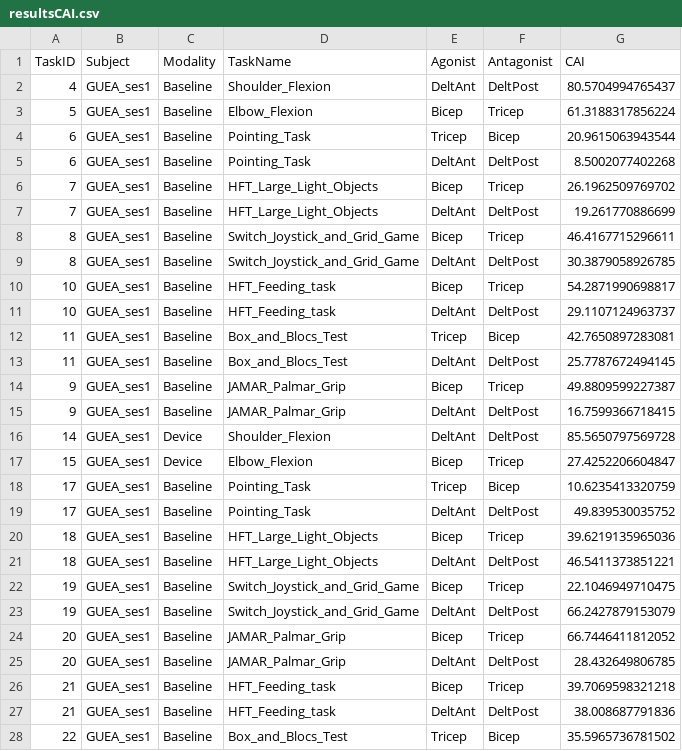
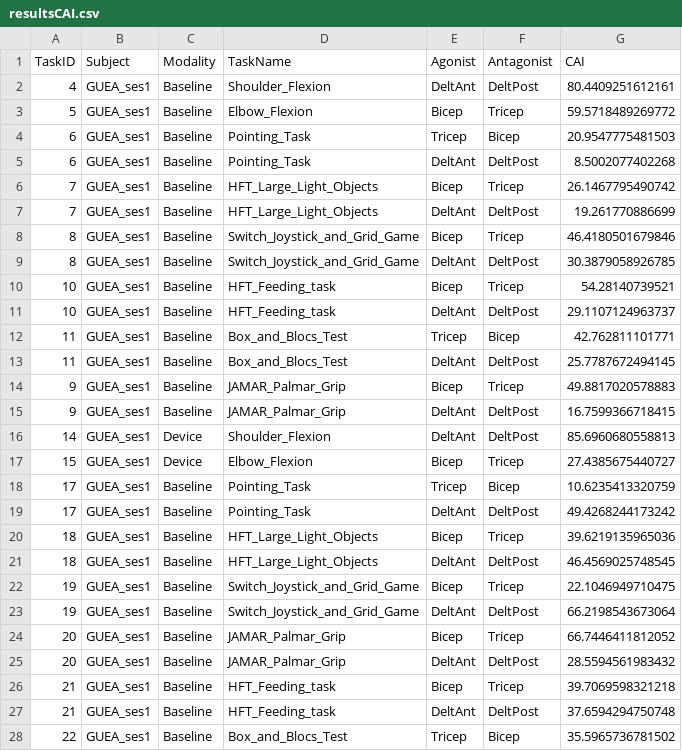
Before and after one commit to AntoineGuenette/GBM6145A-labs, a CSV file: res/resultsCAI.csv, drawn as a sheet; only a part is shown; the diff covers the shown part only.

Commit message:
Update results

```diff
--- a/res/resultsCAI.csv
+++ b/res/resultsCAI.csv
@@ -1,28 +1,28 @@
 TaskID,Subject,Modality,TaskName,Agonist,Antagonist,CAI
-4,GUEA_ses1,Baseline,Shoulder_Flexion,DeltAnt,DeltPost,80.5704994765437
-5,GUEA_ses1,Baseline,Elbow_Flexion,Bicep,Tricep,61.3188317856224
-6,GUEA_ses1,Baseline,Pointing_Task,Tricep,Bicep,20.9615063943544
+4,GUEA_ses1,Baseline,Shoulder_Flexion,DeltAnt,DeltPost,80.4409251612161
+5,GUEA_ses1,Baseline,Elbow_Flexion,Bicep,Tricep,59.5718489269772
+6,GUEA_ses1,Baseline,Pointing_Task,Tricep,Bicep,20.9547775481503
 6,GUEA_ses1,Baseline,Pointing_Task,DeltAnt,DeltPost,8.5002077402268
-7,GUEA_ses1,Baseline,HFT_Large_Light_Objects,Bicep,Tricep,26.1962509769702
+7,GUEA_ses1,Baseline,HFT_Large_Light_Objects,Bicep,Tricep,26.1467795490742
 7,GUEA_ses1,Baseline,HFT_Large_Light_Objects,DeltAnt,DeltPost,19.261770886699
-8,GUEA_ses1,Baseline,Switch_Joystick_and_Grid_Game,Bicep,Tricep,46.4167715296611
+8,GUEA_ses1,Baseline,Switch_Joystick_and_Grid_Game,Bicep,Tricep,46.4180501679846
 8,GUEA_ses1,Baseline,Switch_Joystick_and_Grid_Game,DeltAnt,DeltPost,30.3879058926785
-10,GUEA_ses1,Baseline,HFT_Feeding_task,Bicep,Tricep,54.2871990698817
+10,GUEA_ses1,Baseline,HFT_Feeding_task,Bicep,Tricep,54.28140739521
 10,GUEA_ses1,Baseline,HFT_Feeding_task,DeltAnt,DeltPost,29.1107124963737
-11,GUEA_ses1,Baseline,Box_and_Blocs_Test,Tricep,Bicep,42.7650897283081
+11,GUEA_ses1,Baseline,Box_and_Blocs_Test,Tricep,Bicep,42.762811101771
 11,GUEA_ses1,Baseline,Box_and_Blocs_Test,DeltAnt,DeltPost,25.7787672494145
-9,GUEA_ses1,Baseline,JAMAR_Palmar_Grip,Bicep,Tricep,49.8809599227387
+9,GUEA_ses1,Baseline,JAMAR_Palmar_Grip,Bicep,Tricep,49.8817020578883
 9,GUEA_ses1,Baseline,JAMAR_Palmar_Grip,DeltAnt,DeltPost,16.7599366718415
-14,GUEA_ses1,Device,Shoulder_Flexion,DeltAnt,DeltPost,85.5650797569728
-15,GUEA_ses1,Device,Elbow_Flexion,Bicep,Tricep,27.4252206604847
+14,GUEA_ses1,Device,Shoulder_Flexion,DeltAnt,DeltPost,85.6960680558813
+15,GUEA_ses1,Device,Elbow_Flexion,Bicep,Tricep,27.4385675440727
 17,GUEA_ses1,Baseline,Pointing_Task,Tricep,Bicep,10.6235413320759
-17,GUEA_ses1,Baseline,Pointing_Task,DeltAnt,DeltPost,49.839530035752
+17,GUEA_ses1,Baseline,Pointing_Task,DeltAnt,DeltPost,49.4268244173242
 18,GUEA_ses1,Baseline,HFT_Large_Light_Objects,Bicep,Tricep,39.6219135965036
-18,GUEA_ses1,Baseline,HFT_Large_Light_Objects,DeltAnt,DeltPost,46.5411373851221
+18,GUEA_ses1,Baseline,HFT_Large_Light_Objects,DeltAnt,DeltPost,46.4569025748545
 19,GUEA_ses1,Baseline,Switch_Joystick_and_Grid_Game,Bicep,Tricep,22.1046949710475
-19,GUEA_ses1,Baseline,Switch_Joystick_and_Grid_Game,DeltAnt,DeltPost,66.2427879153079
+19,GUEA_ses1,Baseline,Switch_Joystick_and_Grid_Game,DeltAnt,DeltPost,66.2198543673064
 20,GUEA_ses1,Baseline,JAMAR_Palmar_Grip,Bicep,Tricep,66.7446411812052
-20,GUEA_ses1,Baseline,JAMAR_Palmar_Grip,DeltAnt,DeltPost,28.432649806785
+20,GUEA_ses1,Baseline,JAMAR_Palmar_Grip,DeltAnt,DeltPost,28.5594561983432
 21,GUEA_ses1,Baseline,HFT_Feeding_task,Bicep,Tricep,39.7069598321218
-21,GUEA_ses1,Baseline,HFT_Feeding_task,DeltAnt,DeltPost,38.008687791836
+21,GUEA_ses1,Baseline,HFT_Feeding_task,DeltAnt,DeltPost,37.6594294750748
 22,GUEA_ses1,Baseline,Box_and_Blocs_Test,Tricep,Bicep,35.5965736781502
```
Also changed, not shown: 99 edited cells elsewhere in this file, res/results.csv.
